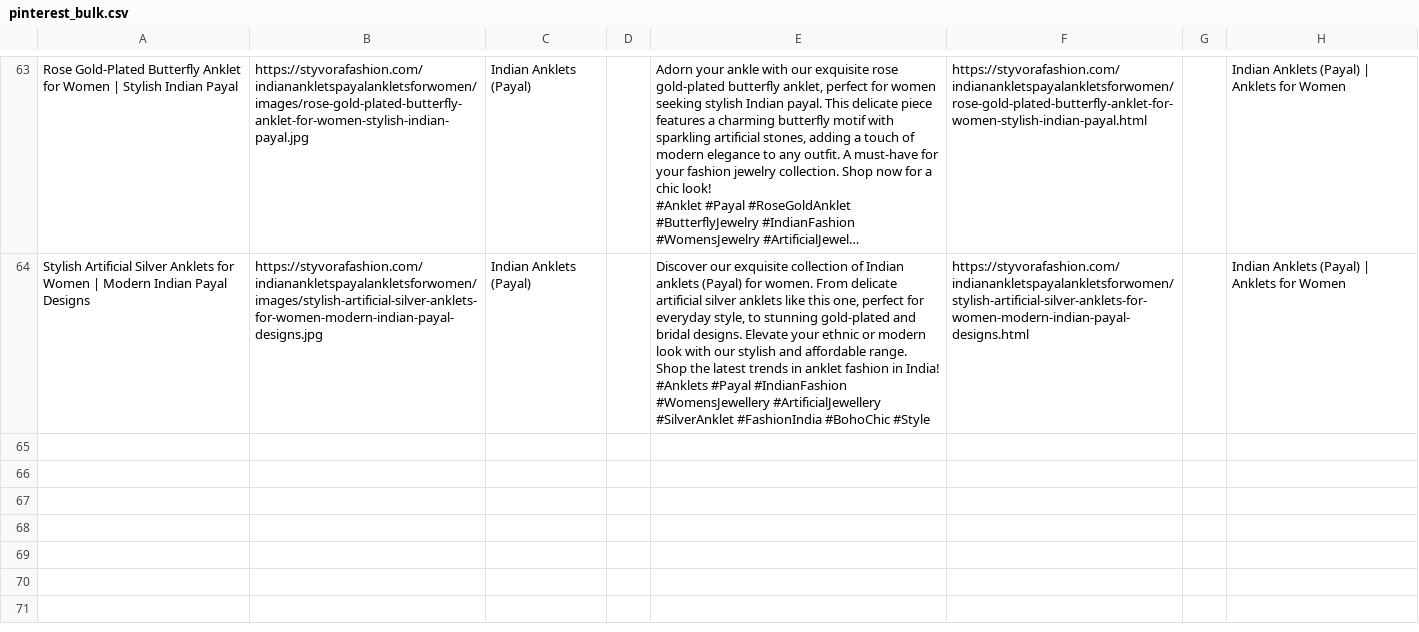
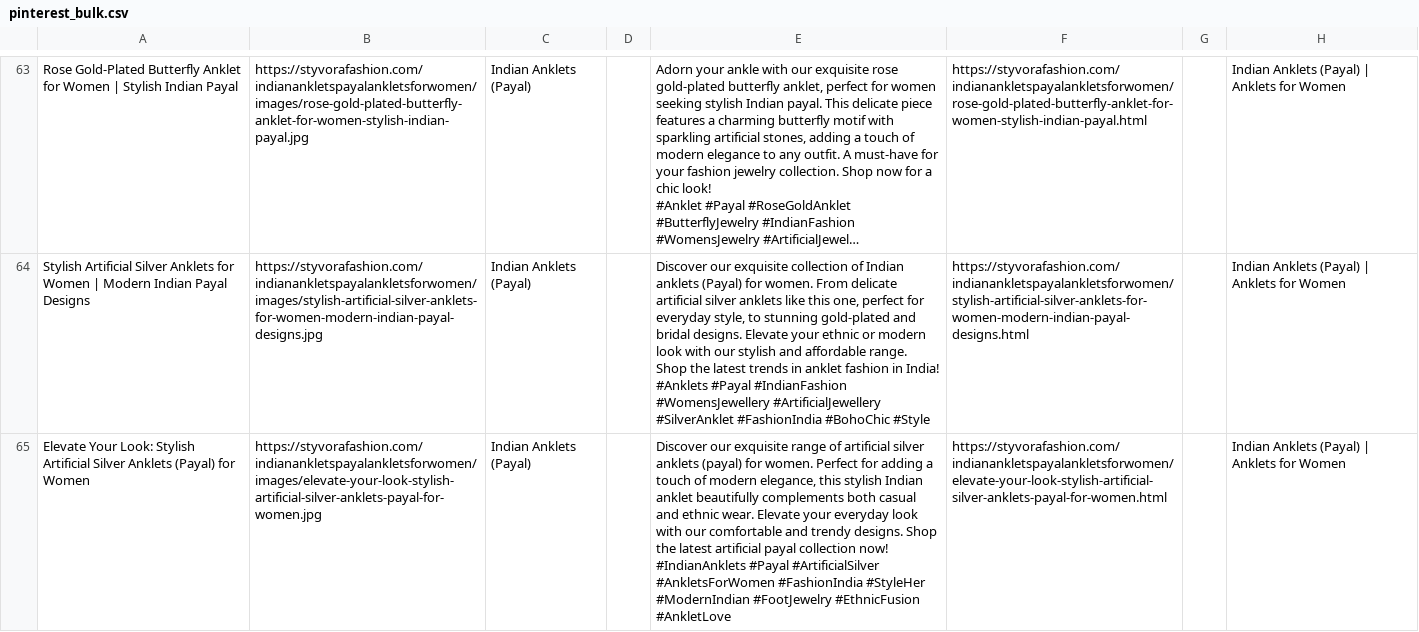
Before and after one commit to deepkoley156/styvorafashion-website, a CSV file: pinterest_bulk.csv, drawn as a sheet; only a part is shown, gaps mark what is left out; long unchanged cells end in …; ↵ is a line break in a cell; the diff names each change by its address in the sheet, - before the commit and + after, or states it on an @@ line.

Commit message:
Append product to Pinterest Bulk CSV

```diff
--- a/pinterest_bulk.csv
+++ b/pinterest_bulk.csv
+row 65: Elevate Your Look: Stylish Artificial Silver Anklets (Payal) for Women | https://styvorafashion.com/indianankletspayalankletsforwomen/images/elevate-your-look-stylish-artificial-silver-anklets-payal-for-women.jpg | Indian Anklets (Payal) |  | Discover our exquisite range of artificial silver anklets (payal) for women. Perfect for adding a touch of modern elegance, this stylish Indian anklet beautifully complements both casual and ethnic wear. Elevate your everyday look with our comfortable and trendy designs. Shop the latest artificial payal collection now! ↵ #IndianAnklets #Payal #ArtificialSilver #AnkletsForWomen #FashionIndia #StyleHer #ModernIndian #FootJewelry #EthnicFusion #AnkletLove | https://styvorafashion.com/indianankletspayalankletsforwomen/elevate-your-look-stylish-artificial-silver-anklets-payal-for-women.html |  | Indian Anklets (Payal) | Anklets for Women
```
